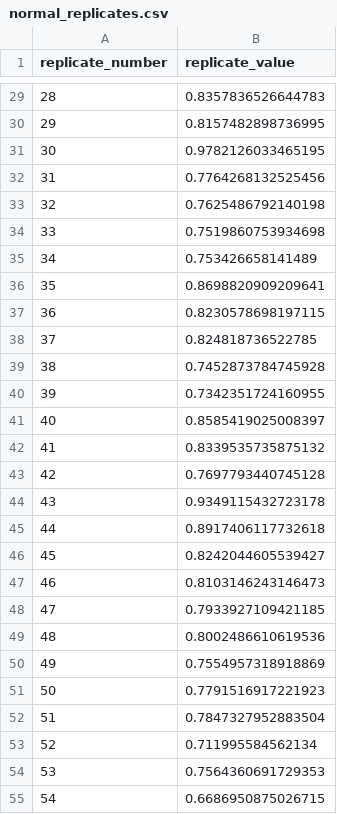
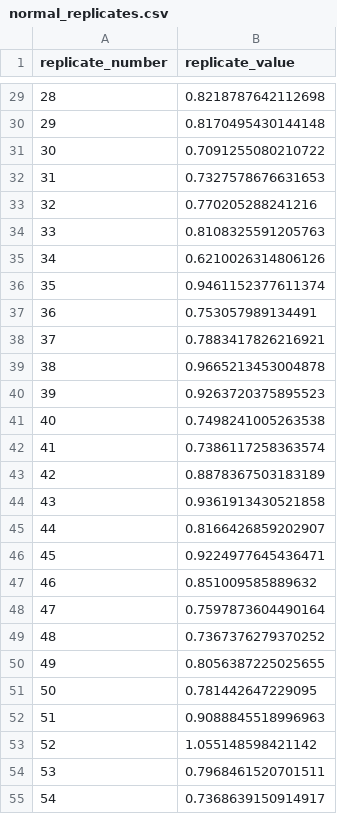
Before and after one commit to JMSLab/BootstrapReport, a CSV file: examples/normal_replicates.csv, drawn as a sheet; only a part is shown, gaps mark what is left out; the diff covers the shown part only.

```diff
--- a/examples/normal_replicates.csv
+++ b/examples/normal_replicates.csv
@@ -29,27 +29,27 @@ replicate_number,replicate_value
-28,0.8357836526644783
-29,0.8157482898736995
-30,0.9782126033465195
-31,0.7764268132525456
-32,0.7625486792140198
-33,0.7519860753934698
-34,0.753426658141489
-35,0.8698820909209641
-36,0.8230578698197115
-37,0.824818736522785
-38,0.7452873784745928
-39,0.7342351724160955
-40,0.8585419025008397
-41,0.8339535735875132
-42,0.7697793440745128
-43,0.9349115432723178
-44,0.8917406117732618
-45,0.8242044605539427
-46,0.8103146243146473
-47,0.7933927109421185
-48,0.8002486610619536
-49,0.7554957318918869
-50,0.7791516917221923
-51,0.7847327952883504
-52,0.711995584562134
-53,0.7564360691729353
-54,0.6686950875026715
+28,0.8218787642112698
+29,0.8170495430144148
+30,0.7091255080210722
+31,0.7327578676631653
+32,0.770205288241216
+33,0.8108325591205763
+34,0.6210026314806126
+35,0.9461152377611374
+36,0.753057989134491
+37,0.7883417826216921
+38,0.9665213453004878
+39,0.9263720375895523
+40,0.7498241005263538
+41,0.7386117258363574
+42,0.8878367503183189
+43,0.9361913430521858
+44,0.8166426859202907
+45,0.9224977645436471
+46,0.851009585889632
+47,0.7597873604490164
+48,0.7367376279370252
+49,0.8056387225025655
+50,0.781442647229095
+51,0.9088845518996963
+52,1.055148598421142
+53,0.7968461520701511
+54,0.7368639150914917
```
Also changed, not shown: 73 edited cells elsewhere in this file, examples/gamma_replicates.csv, 5 other files.
